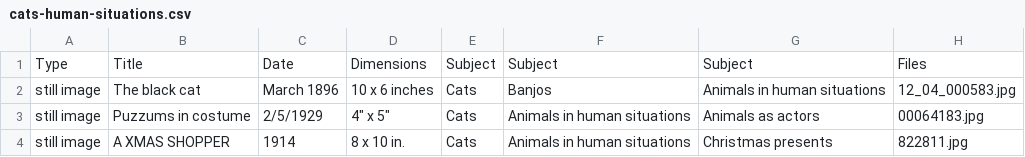
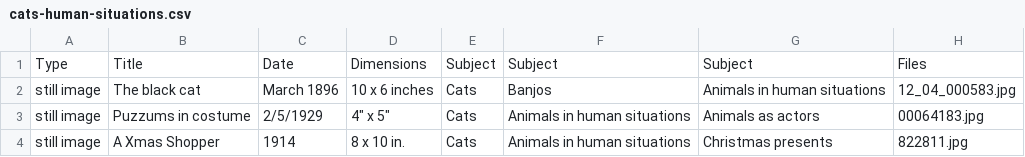
Before and after one commit to jlhardes/cats-as-data, a CSV file: cats-human-situations.csv, drawn as a sheet.

Commit message:
fix all-caps titles

```diff
--- a/cats-human-situations.csv
+++ b/cats-human-situations.csv
@@ -3,2 +3,2 @@ still image,The black cat,March 1896,10 x 6 inches,Cats,Banjos,Animals in human
 still image,Puzzums in costume,2/5/1929,"4"" x 5""",Cats,Animals in human situations,Animals as actors,00064183.jpg
-still image,A XMAS SHOPPER,1914,8 x 10 in.,Cats,Animals in human situations,Christmas presents,822811.jpg
+still image,A Xmas Shopper,1914,8 x 10 in.,Cats,Animals in human situations,Christmas presents,822811.jpg
```
